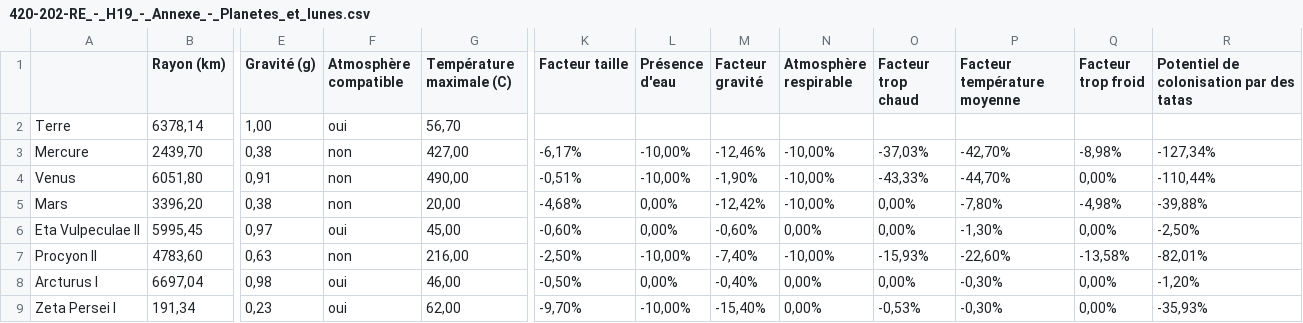
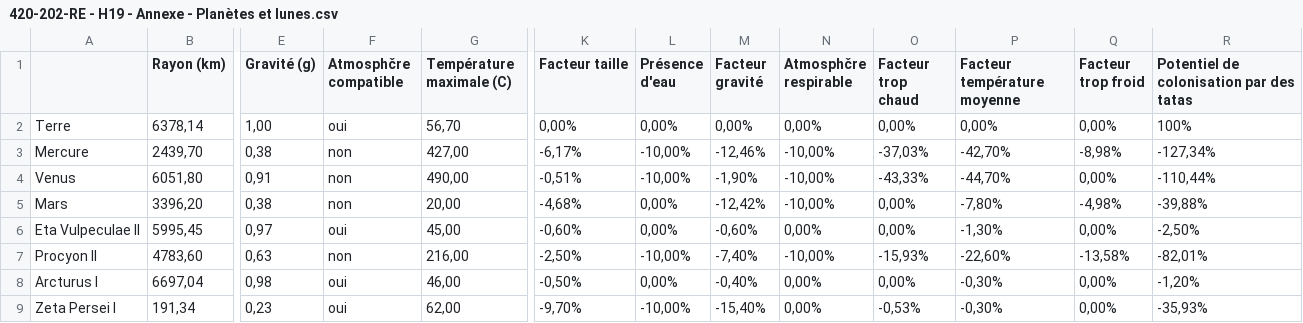
Before and after one commit to alexisprovost/Le-guide-du-routard-galactique, a CSV file: 420-202-RE - H19 - Annexe - Planètes et lunes.csv (was 420-202-RE_-_H19_-_Annexe_-_Planetes_et_lunes.csv), drawn as a sheet; only a part is shown, gaps mark what is left out; the diff names each change by its address in the sheet, - before the commit and + after, or states it on an @@ line.

```diff
--- a/420-202-RE_-_H19_-_Annexe_-_Planetes_et_lunes.csv
+++ b/420-202-RE - H19 - Annexe - Planètes et lunes.csv
-F1: Atmosphère compatible
+F1: Atmosphčre compatible
-N1: Atmosphère respirable
+N1: Atmosphčre respirable
-K2 (Facteur taille): (empty)
+K2 (Facteur taille): 0,00%
-L2 (Présence d'eau): (empty)
+L2 (Présence d'eau): 0,00%
-M2 (Facteur gravité): (empty)
+M2 (Facteur gravité): 0,00%
-N2 (Atmosphčre respirable): (empty)
+N2 (Atmosphčre respirable): 0,00%
-O2 (Facteur trop chaud): (empty)
+O2 (Facteur trop chaud): 0,00%
-P2 (Facteur température moyenne): (empty)
+P2 (Facteur température moyenne): 0,00%
-Q2 (Facteur trop froid): (empty)
+Q2 (Facteur trop froid): 0,00%
-R2: (empty)
+R2: 100%
```
Also changed, not shown: 8 other files.
